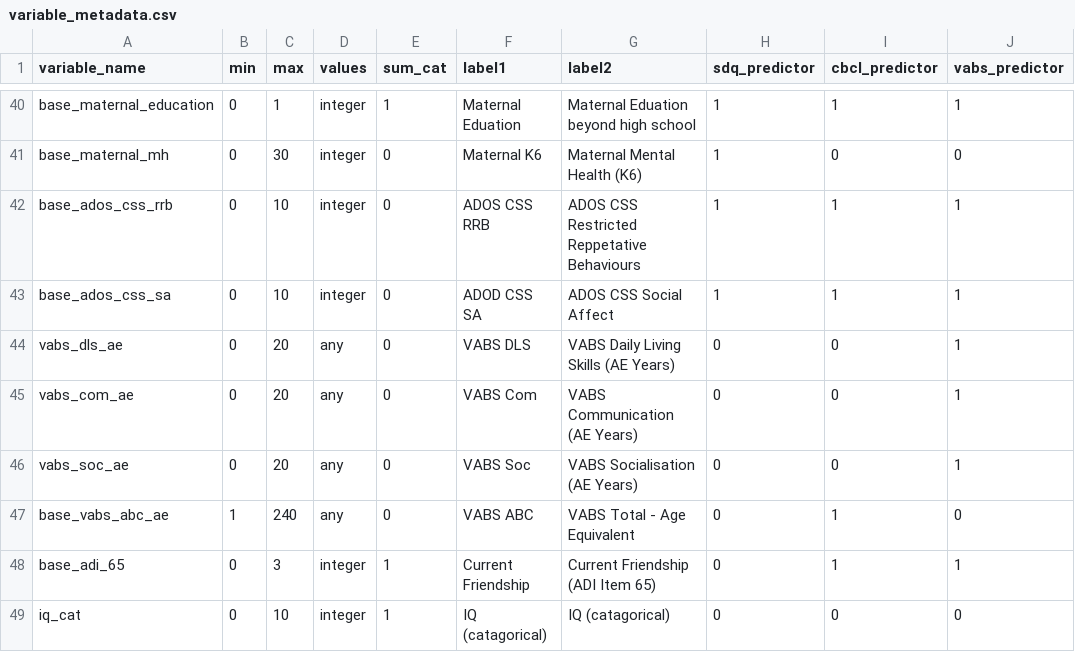
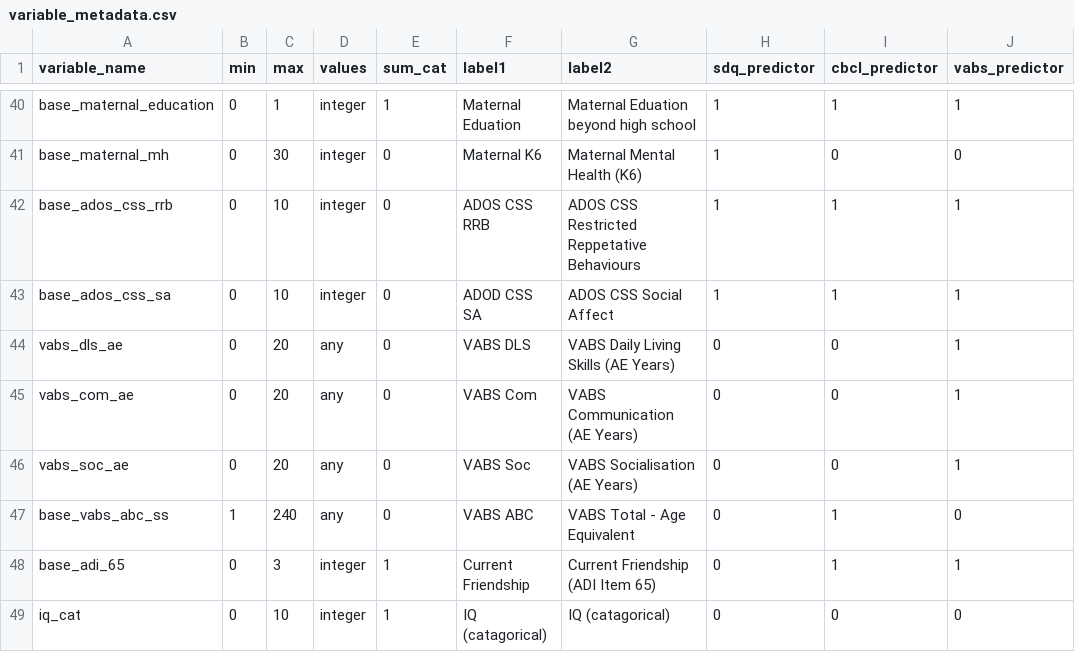
Before and after one commit to GForb/prediction_for_autistic_children, a CSV file: variable_metadata.csv, drawn as a sheet; only a part is shown, gaps mark what is left out; the diff names each change by its address in the sheet, - before the commit and + after, or states it on an @@ line.

```diff
--- a/variable_metadata.csv
+++ b/variable_metadata.csv
-A47 (variable_name): base_vabs_abc_ae
+A47 (variable_name): base_vabs_abc_ss
```
Also changed, not shown: 17 other files.
